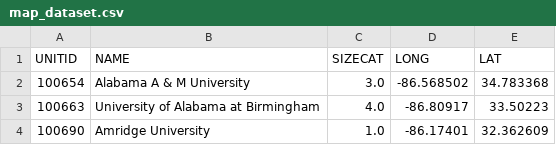
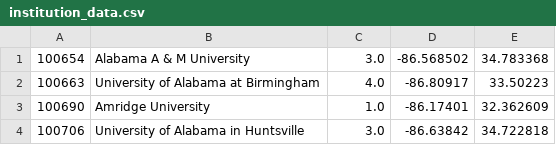
Before and after one commit to qwwqwwq/IPEDS, a CSV file: map_data/institution_data.csv (was map_data/map_dataset.csv), drawn as a sheet; only a part is shown; the shorter side is filled out with more unchanged rows.

```diff
--- a/map_data/map_dataset.csv
+++ b/map_data/institution_data.csv
@@ -1,2 +1 @@
-UNITID,NAME,SIZECAT,LONG,LAT
 100654,Alabama A & M University,3.0,-86.568502,34.783368
```
Also changed, not shown: 10 other files.
